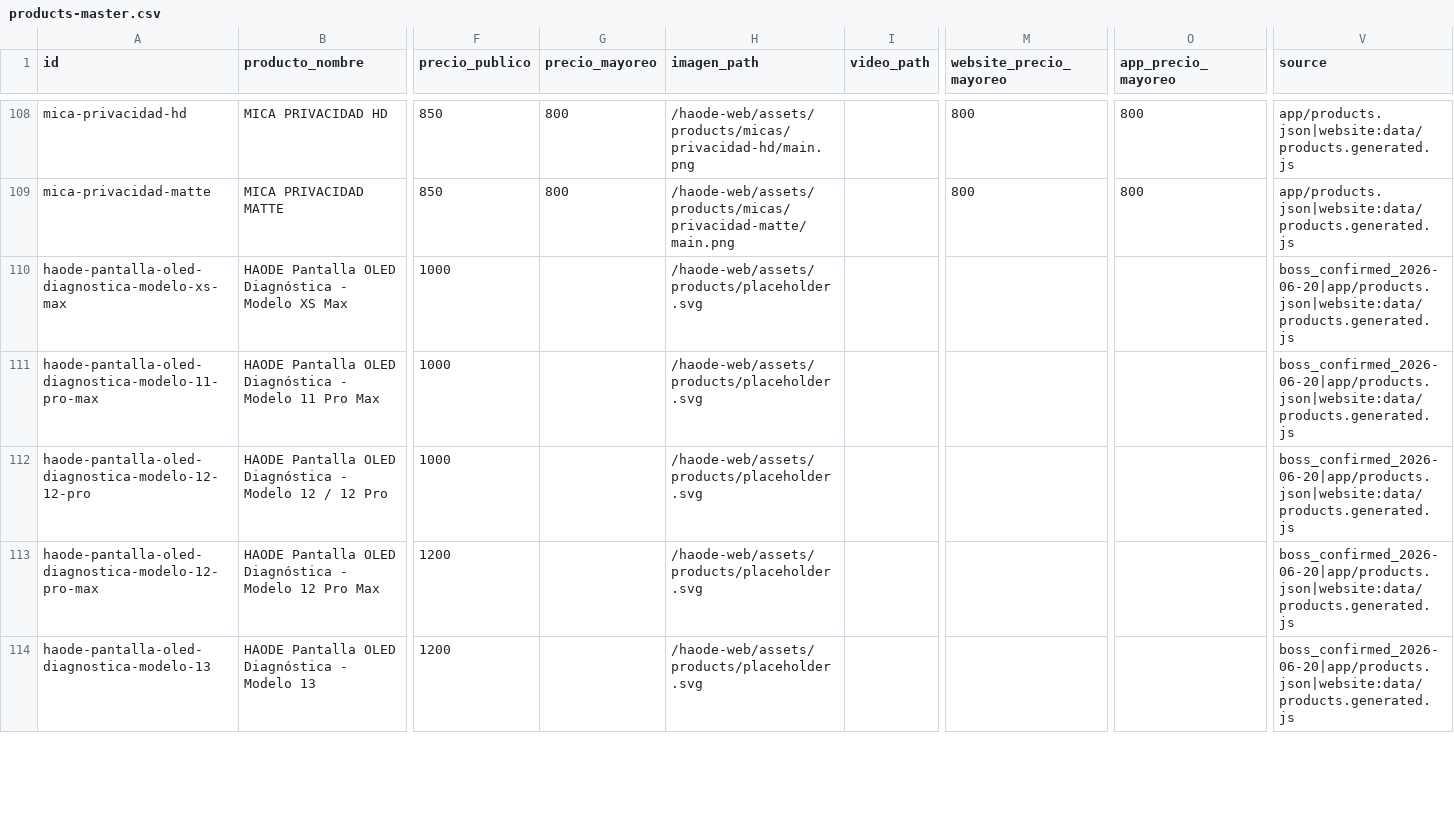
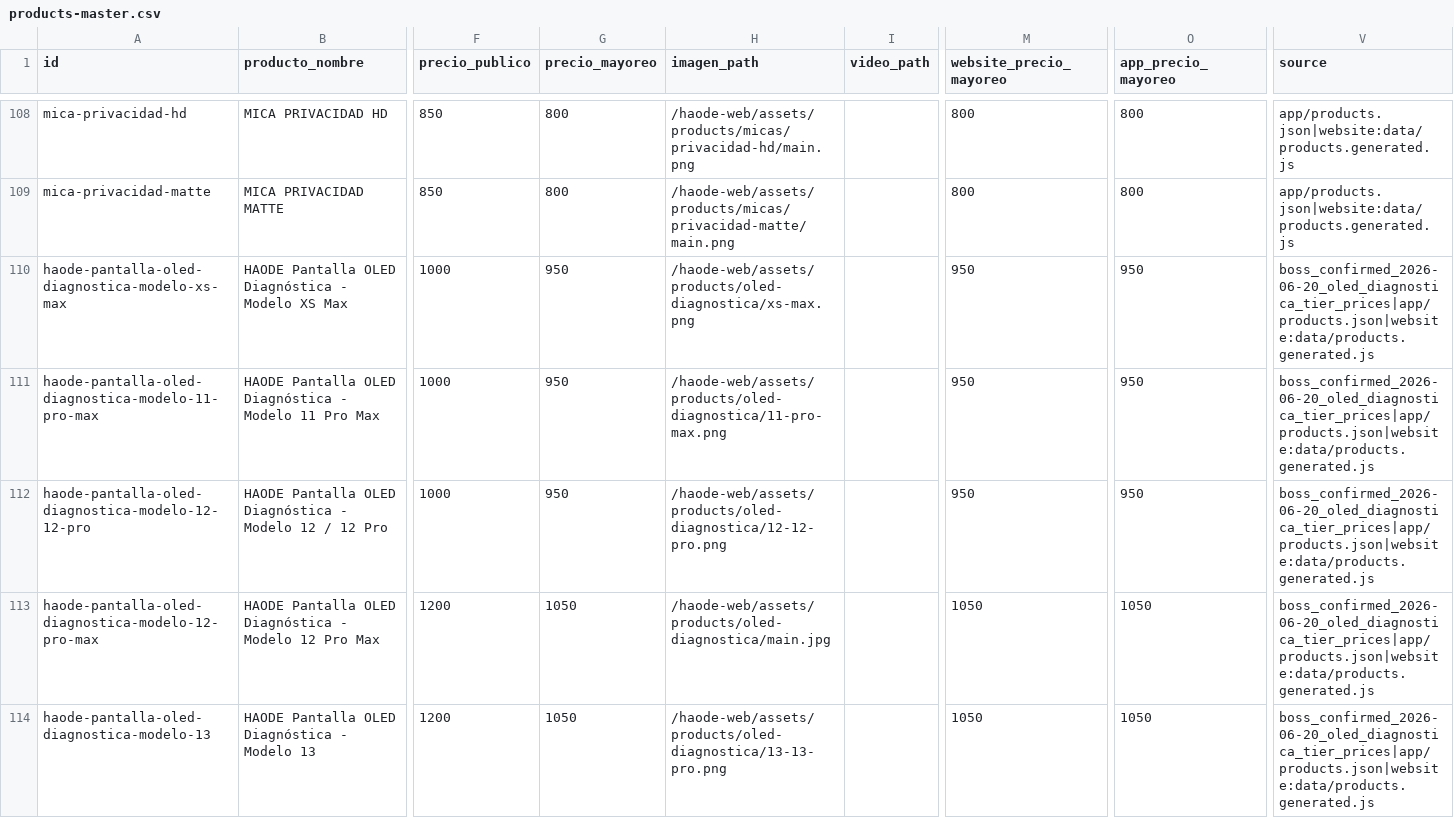
Before and after one commit to haodemx/haode-web, a CSV file: docs/master-data/products-master.csv, drawn as a sheet; only a part is shown, gaps mark what is left out; the diff covers the shown part only; the diff names each change by its address in the sheet, - before the commit and + after, or states it on an @@ line.

Commit message:
update oled diagnostica prices

```diff
--- a/docs/master-data/products-master.csv
+++ b/docs/master-data/products-master.csv
-G110:G112 (precio_mayoreo): (empty)
+G110:G112 (precio_mayoreo): 950
-H110 (imagen_path): /haode-web/assets/products/placeholder.svg
+H110 (imagen_path): /haode-web/assets/products/oled-diagnostica/xs-max.png
-M110:M112 (website_precio_mayoreo): (empty)
+M110:M112 (website_precio_mayoreo): 950
-O110:O112 (app_precio_mayoreo): (empty)
+O110:O112 (app_precio_mayoreo): 950
-V110:V114 (source): boss_confirmed_2026-06-20|app/products.json|website:data/products.generated.js
+V110:V114 (source): boss_confirmed_2026-06-20_oled_diagnostica_tier_prices|app/products.json|website:data/products.generated.js
-H111 (imagen_path): /haode-web/assets/products/placeholder.svg
+H111 (imagen_path): /haode-web/assets/products/oled-diagnostica/11-pro-max.png
-H112 (imagen_path): /haode-web/assets/products/placeholder.svg
+H112 (imagen_path): /haode-web/assets/products/oled-diagnostica/12-12-pro.png
-G113:G114 (precio_mayoreo): (empty)
+G113:G114 (precio_mayoreo): 1050
-H113 (imagen_path): /haode-web/assets/products/placeholder.svg
+H113 (imagen_path): /haode-web/assets/products/oled-diagnostica/main.jpg
-M113:M114 (website_precio_mayoreo): (empty)
+M113:M114 (website_precio_mayoreo): 1050
-O113:O114 (app_precio_mayoreo): (empty)
+O113:O114 (app_precio_mayoreo): 1050
-H114 (imagen_path): /haode-web/assets/products/placeholder.svg
+H114 (imagen_path): /haode-web/assets/products/oled-diagnostica/13-13-pro.png
```
Also changed, not shown: 85 edited cells elsewhere in this file, 43 other files.
